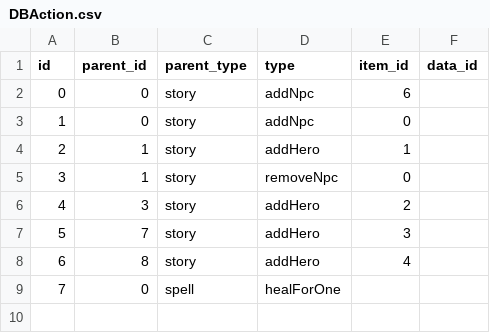
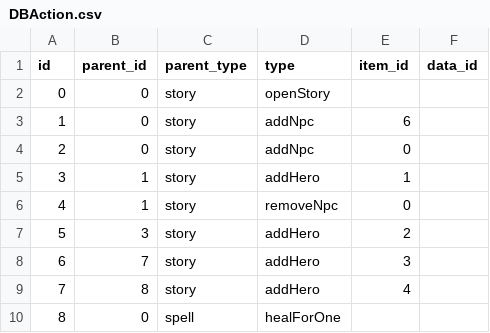
Before and after one commit to Rukia3d/game-saya, a CSV file: api/data/DBAction.csv, drawn as a sheet; addresses are those after the commit; the diff names each change by its address in the sheet, - before the commit and + after, or states it on an @@ line.

```diff
--- a/api/data/DBAction.csv
+++ b/api/data/DBAction.csv
+row 2: 0 | 0 | story | openStory
@@ column A (id) renumbered from row 3 down @@
```
Also changed, not shown: 14 other files.
